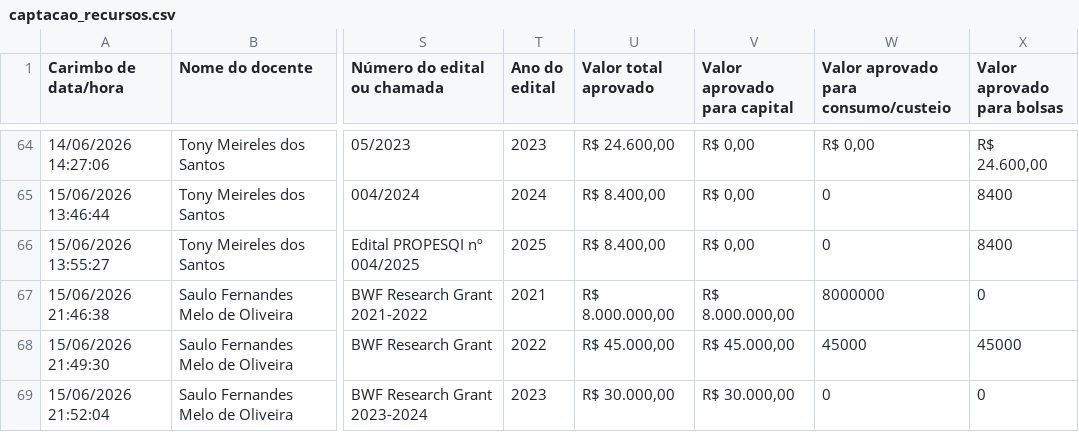
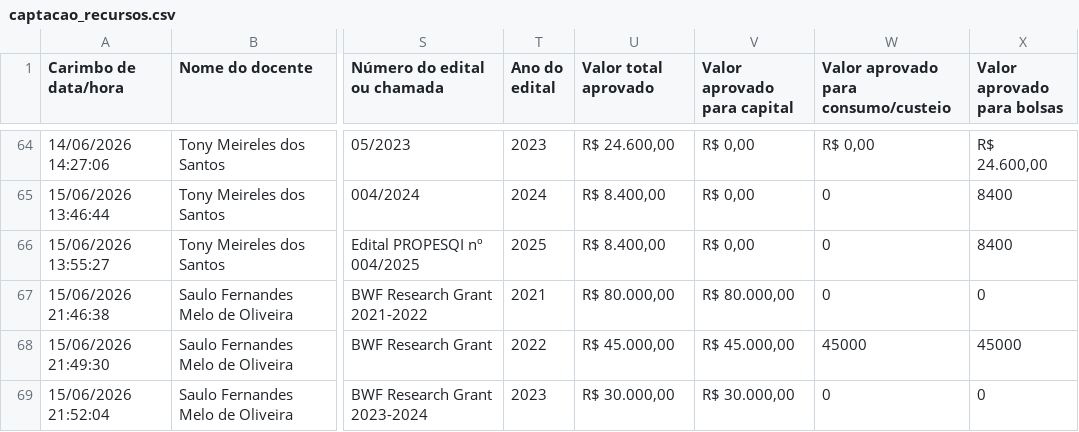
Before and after one commit to tony-meireles/ppgef_dashboard_apcn2026, a CSV file: data/captacao_recursos.csv, drawn as a sheet; only a part is shown, gaps mark what is left out; the diff names each change by its address in the sheet, - before the commit and + after, or states it on an @@ line.

Commit message:
fix: correct saulo captacao amount

```diff
--- a/data/captacao_recursos.csv
+++ b/data/captacao_recursos.csv
-U67 (Valor total aprovado): R$ 8.000.000,00
+U67 (Valor total aprovado): R$ 80.000,00
-V67 (Valor aprovado para capital): R$ 8.000.000,00
+V67 (Valor aprovado para capital): R$ 80.000,00
-W67: 8000000
+W67: 0
```
Also changed, not shown: 1 other file.
